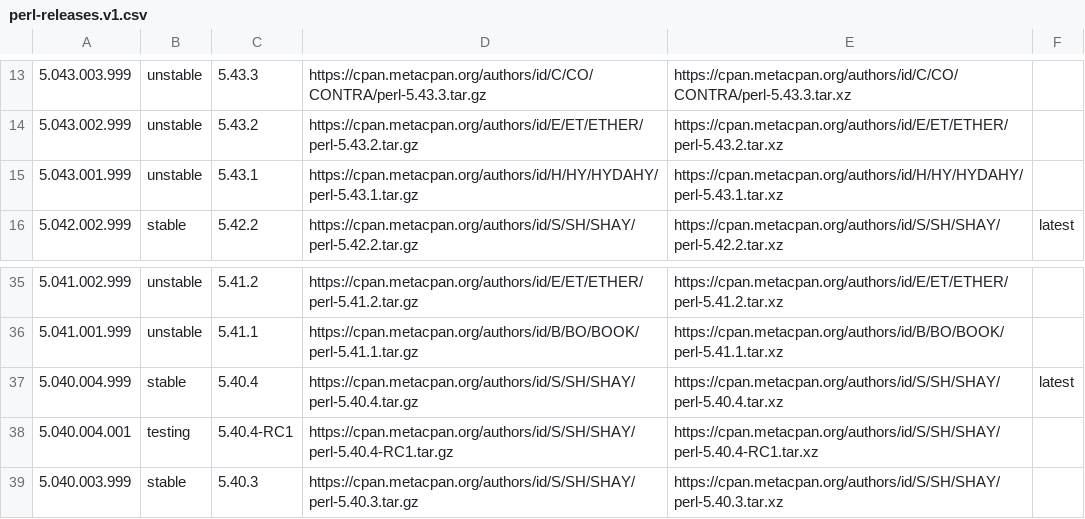
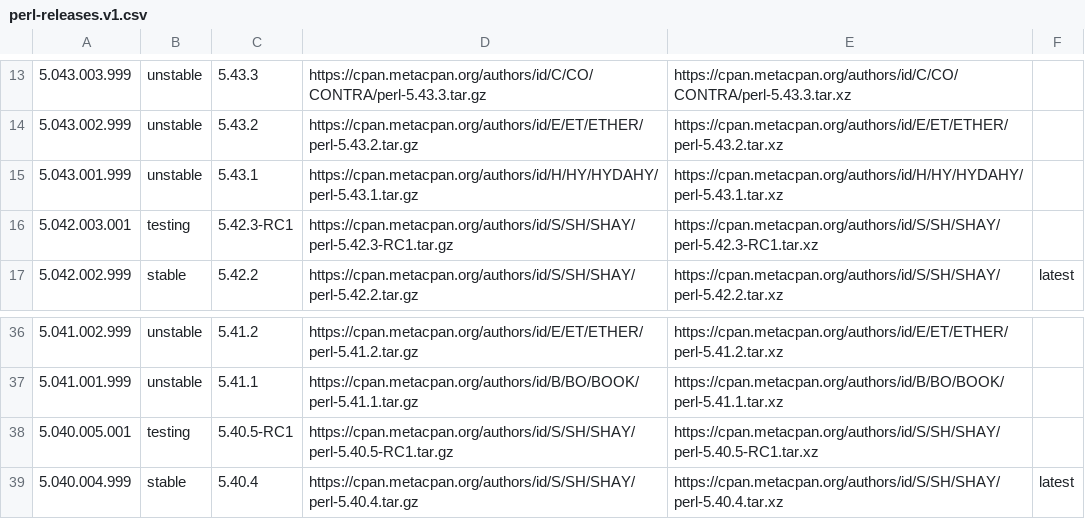
Before and after one commit to skaji/perl-releases, a CSV file: perl-releases.v1.csv, drawn as a sheet; only a part is shown, gaps mark what is left out; the shorter side is filled out with more unchanged rows.

```diff
--- a/perl-releases.v1.csv
+++ b/perl-releases.v1.csv
@@ -15,2 +15,3 @@
 5.043.001.999,unstable,5.43.1,https://cpan.metacpan.org/authors/id/H/HY/HYDAHY/perl-5.43.1.tar.gz,https://cpan.metacpan.org/authors/id/H/HY/HYDAHY/perl-5.43.1.tar.xz,,
+5.042.003.001,testing,5.42.3-RC1,https://cpan.metacpan.org/authors/id/S/SH/SHAY/perl-5.42.3-RC1.tar.gz,https://cpan.metacpan.org/authors/id/S/SH/SHAY/perl-5.42.3-RC1.tar.xz,,
 5.042.002.999,stable,5.42.2,https://cpan.metacpan.org/authors/id/S/SH/SHAY/perl-5.42.2.tar.gz,https://cpan.metacpan.org/authors/id/S/SH/SHAY/perl-5.42.2.tar.xz,latest,
@@ -36,2 +37,3 @@
 5.041.001.999,unstable,5.41.1,https://cpan.metacpan.org/authors/id/B/BO/BOOK/perl-5.41.1.tar.gz,https://cpan.metacpan.org/authors/id/B/BO/BOOK/perl-5.41.1.tar.xz,,
+5.040.005.001,testing,5.40.5-RC1,https://cpan.metacpan.org/authors/id/S/SH/SHAY/perl-5.40.5-RC1.tar.gz,https://cpan.metacpan.org/authors/id/S/SH/SHAY/perl-5.40.5-RC1.tar.xz,,
 5.040.004.999,stable,5.40.4,https://cpan.metacpan.org/authors/id/S/SH/SHAY/perl-5.40.4.tar.gz,https://cpan.metacpan.org/authors/id/S/SH/SHAY/perl-5.40.4.tar.xz,latest,
```
